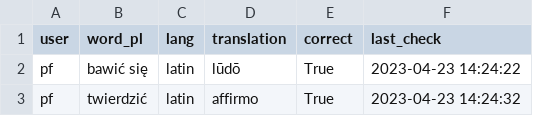
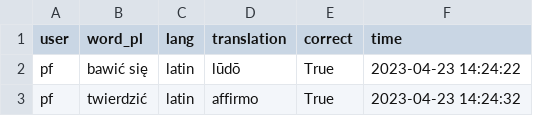
Before and after one commit to PawFran/lang-learning, a CSV file: vocabulary/db/translation_exercise_results.csv, drawn as a sheet; only a part is shown.

Commit message:
change column 'last_check' for 'time'

```diff
--- a/vocabulary/db/translation_exercise_results.csv
+++ b/vocabulary/db/translation_exercise_results.csv
@@ -1,2 +1,2 @@
-user;word_pl;lang;translation;correct;last_check
+user;word_pl;lang;translation;correct;time
 pf;bawić się;latin;lūdō;True;2023-04-23 14:24:22
```
Also changed, not shown: 3 other files.
